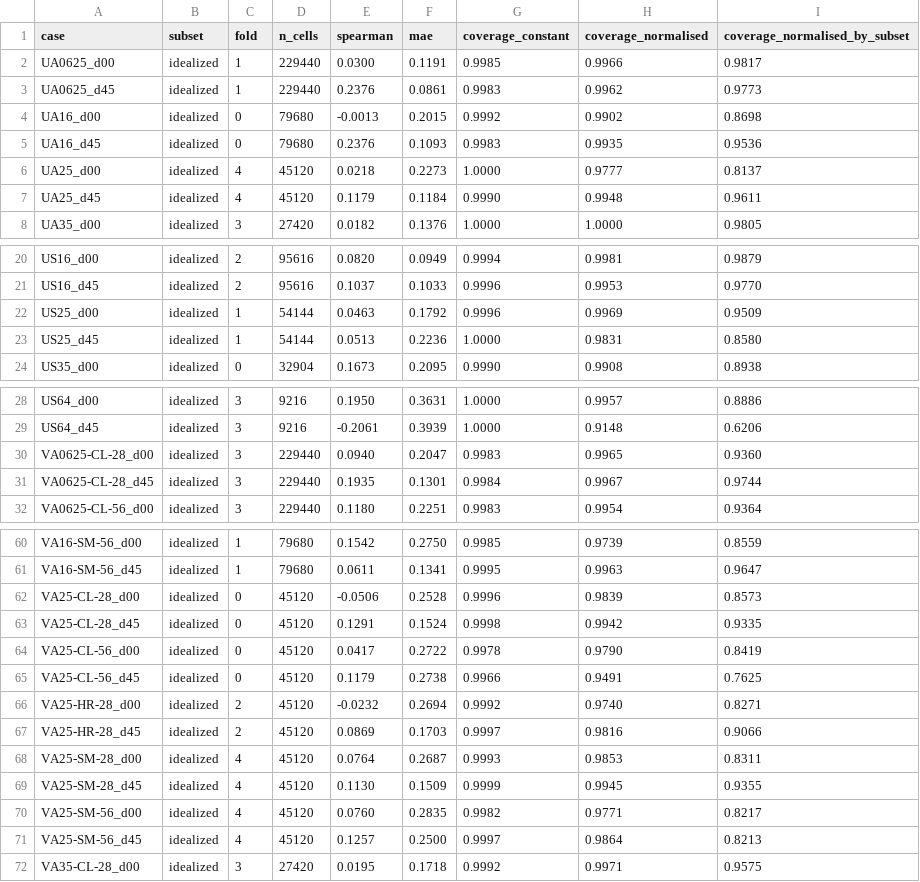
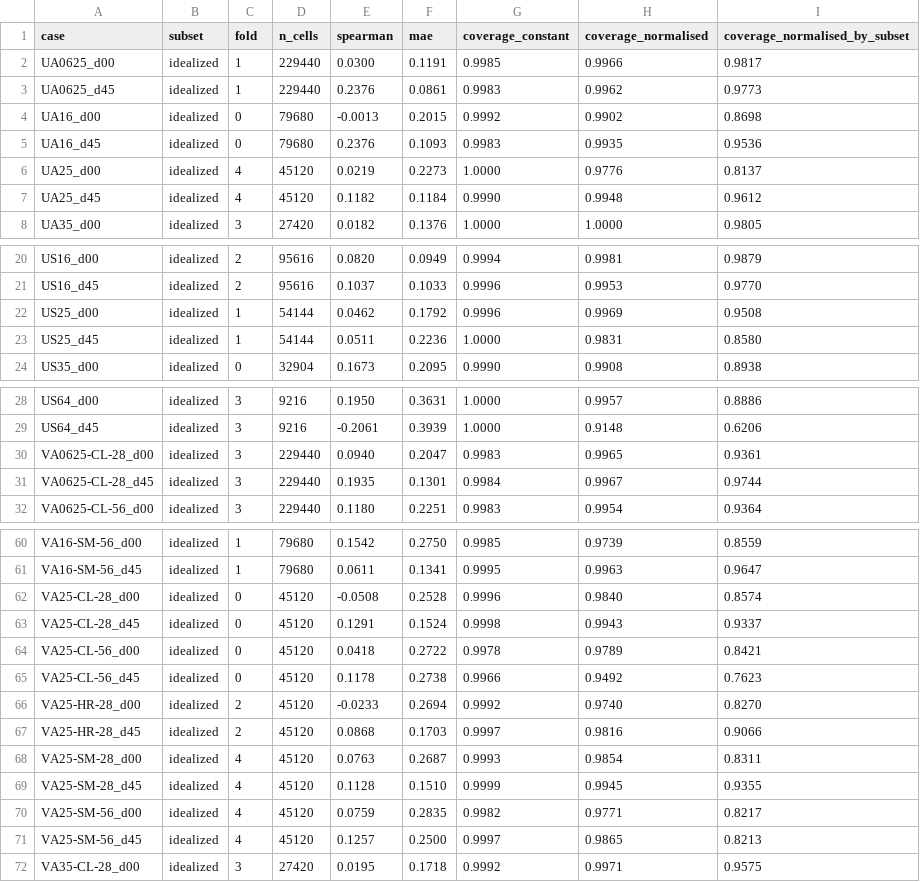
Before and after one commit to Arya756/Urban-Microclimate-Modelling, a CSV file: pipeline/S14_dl_uncertainty/outputs/per_case_coverage_ensemble.csv, drawn as a sheet; only a part is shown, gaps mark what is left out; the diff covers the shown part only.

```diff
--- a/pipeline/S14_dl_uncertainty/outputs/per_case_coverage_ensemble.csv
+++ b/pipeline/S14_dl_uncertainty/outputs/per_case_coverage_ensemble.csv
@@ -5,4 +5,4 @@ UA16_d00,idealized,0,79680,-0.0013,0.2015,0.9992,0.9902,0.8698
 UA16_d45,idealized,0,79680,0.2376,0.1093,0.9983,0.9935,0.9536
-UA25_d00,idealized,4,45120,0.0218,0.2273,1.0000,0.9777,0.8137
-UA25_d45,idealized,4,45120,0.1179,0.1184,0.9990,0.9948,0.9611
+UA25_d00,idealized,4,45120,0.0219,0.2273,1.0000,0.9776,0.8137
+UA25_d45,idealized,4,45120,0.1182,0.1184,0.9990,0.9948,0.9612
 UA35_d00,idealized,3,27420,0.0182,0.1376,1.0000,1.0000,0.9805
@@ -21,4 +21,4 @@ US16_d00,idealized,2,95616,0.0820,0.0949,0.9994,0.9981,0.9879
 US16_d45,idealized,2,95616,0.1037,0.1033,0.9996,0.9953,0.9770
-US25_d00,idealized,1,54144,0.0463,0.1792,0.9996,0.9969,0.9509
-US25_d45,idealized,1,54144,0.0513,0.2236,1.0000,0.9831,0.8580
+US25_d00,idealized,1,54144,0.0462,0.1792,0.9996,0.9969,0.9508
+US25_d45,idealized,1,54144,0.0511,0.2236,1.0000,0.9831,0.8580
 US35_d00,idealized,0,32904,0.1673,0.2095,0.9990,0.9908,0.8938
@@ -29,3 +29,3 @@ US64_d00,idealized,3,9216,0.1950,0.3631,1.0000,0.9957,0.8886
 US64_d45,idealized,3,9216,-0.2061,0.3939,1.0000,0.9148,0.6206
-VA0625-CL-28_d00,idealized,3,229440,0.0940,0.2047,0.9983,0.9965,0.9360
+VA0625-CL-28_d00,idealized,3,229440,0.0940,0.2047,0.9983,0.9965,0.9361
 VA0625-CL-28_d45,idealized,3,229440,0.1935,0.1301,0.9984,0.9967,0.9744
@@ -61,12 +61,12 @@ VA16-SM-56_d00,idealized,1,79680,0.1542,0.2750,0.9985,0.9739,0.8559
 VA16-SM-56_d45,idealized,1,79680,0.0611,0.1341,0.9995,0.9963,0.9647
-VA25-CL-28_d00,idealized,0,45120,-0.0506,0.2528,0.9996,0.9839,0.8573
-VA25-CL-28_d45,idealized,0,45120,0.1291,0.1524,0.9998,0.9942,0.9335
-VA25-CL-56_d00,idealized,0,45120,0.0417,0.2722,0.9978,0.9790,0.8419
-VA25-CL-56_d45,idealized,0,45120,0.1179,0.2738,0.9966,0.9491,0.7625
-VA25-HR-28_d00,idealized,2,45120,-0.0232,0.2694,0.9992,0.9740,0.8271
-VA25-HR-28_d45,idealized,2,45120,0.0869,0.1703,0.9997,0.9816,0.9066
-VA25-SM-28_d00,idealized,4,45120,0.0764,0.2687,0.9993,0.9853,0.8311
-VA25-SM-28_d45,idealized,4,45120,0.1130,0.1509,0.9999,0.9945,0.9355
-VA25-SM-56_d00,idealized,4,45120,0.0760,0.2835,0.9982,0.9771,0.8217
-VA25-SM-56_d45,idealized,4,45120,0.1257,0.2500,0.9997,0.9864,0.8213
+VA25-CL-28_d00,idealized,0,45120,-0.0508,0.2528,0.9996,0.9840,0.8574
+VA25-CL-28_d45,idealized,0,45120,0.1291,0.1524,0.9998,0.9943,0.9337
+VA25-CL-56_d00,idealized,0,45120,0.0418,0.2722,0.9978,0.9789,0.8421
+VA25-CL-56_d45,idealized,0,45120,0.1178,0.2738,0.9966,0.9492,0.7623
+VA25-HR-28_d00,idealized,2,45120,-0.0233,0.2694,0.9992,0.9740,0.8270
+VA25-HR-28_d45,idealized,2,45120,0.0868,0.1703,0.9997,0.9816,0.9066
+VA25-SM-28_d00,idealized,4,45120,0.0763,0.2687,0.9993,0.9854,0.8311
+VA25-SM-28_d45,idealized,4,45120,0.1128,0.1510,0.9999,0.9945,0.9355
+VA25-SM-56_d00,idealized,4,45120,0.0759,0.2835,0.9982,0.9771,0.8217
+VA25-SM-56_d45,idealized,4,45120,0.1257,0.2500,0.9997,0.9865,0.8213
 VA35-CL-28_d00,idealized,3,27420,0.0195,0.1718,0.9992,0.9971,0.9575
```
Also changed, not shown: 19 edited cells elsewhere in this file, pipeline/S14_dl_uncertainty/outputs/coverage_by_distance.csv, pipeline/S14_dl_uncertainty/outputs/coverage_summary.csv, 8 other files.
